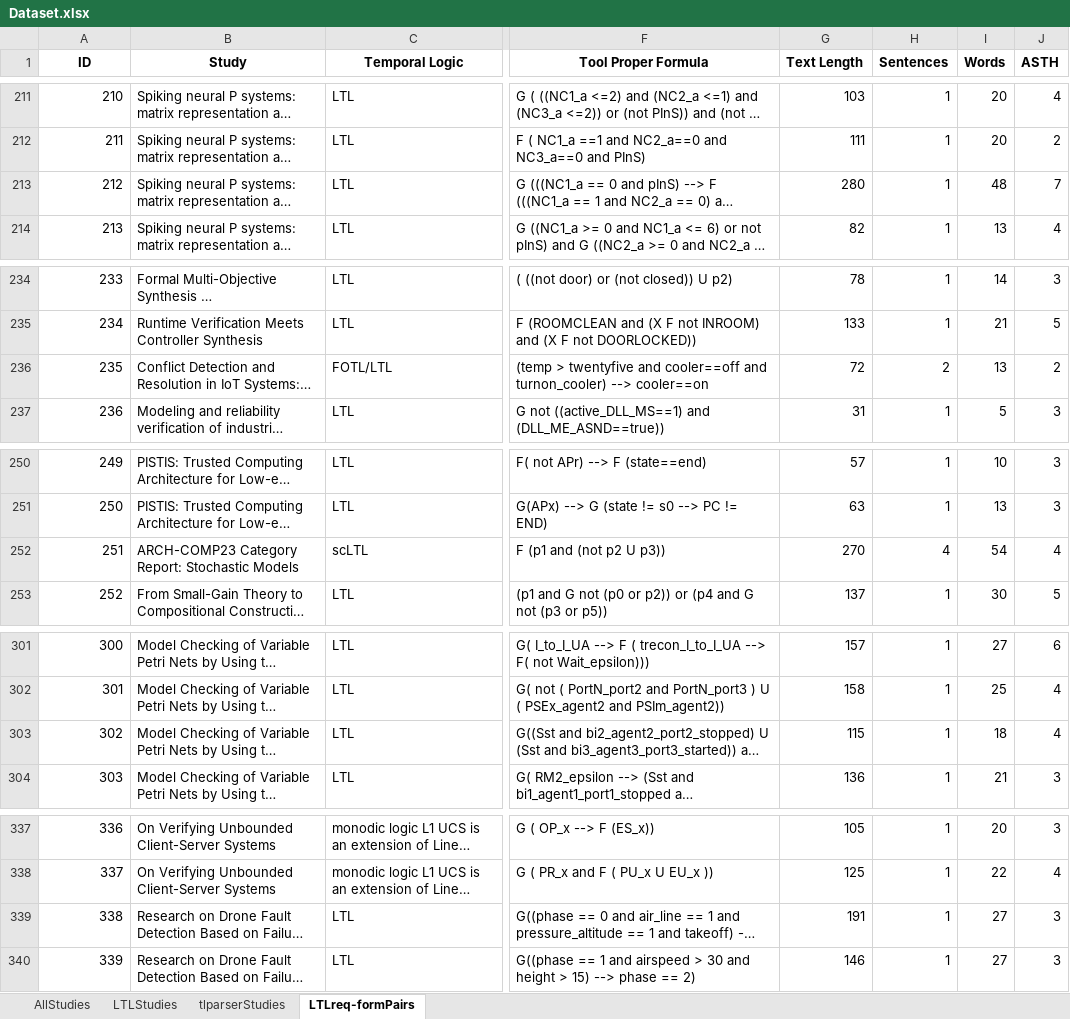
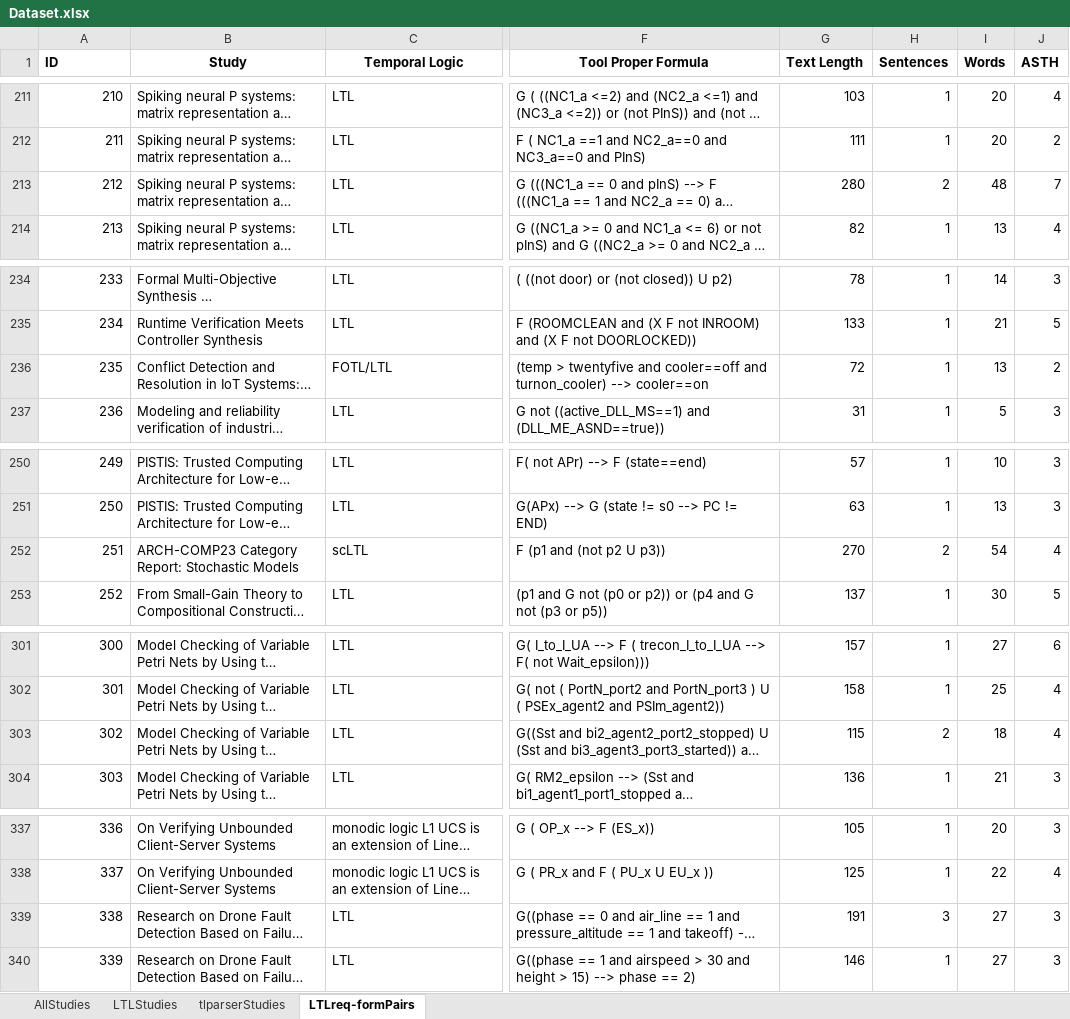
Before and after one commit to ranonymousse/tlparser-extended, an Excel workbook: data/Edge_IoT/Dataset.xlsx, sheet LTLreq-formPairs, drawn as a sheet; only a part is shown, gaps mark what is left out; long unchanged cells end in …; values as stored, in another font and other column widths than the file's, no borders; the diff covers the shown part only; the diff names each change by its address in the sheet, - before the commit and + after, or states it on an @@ line.

```diff
--- a/data/Edge_IoT/Dataset.xlsx (sheet LTLreq-formPairs)
+++ b/data/Edge_IoT/Dataset.xlsx (sheet LTLreq-formPairs)
-A1 alignment: center
+A1 alignment: left
-H213 (Sentences): 1
+H213 (Sentences): 2
-H236 (Sentences): 2
+H236 (Sentences): 1
-H252 (Sentences): 4
+H252 (Sentences): 2
-H303 (Sentences): 1
+H303 (Sentences): 2
-H339 (Sentences): 1
+H339 (Sentences): 3
```
Also changed, not shown: 27 edited cells elsewhere in this sheet.
